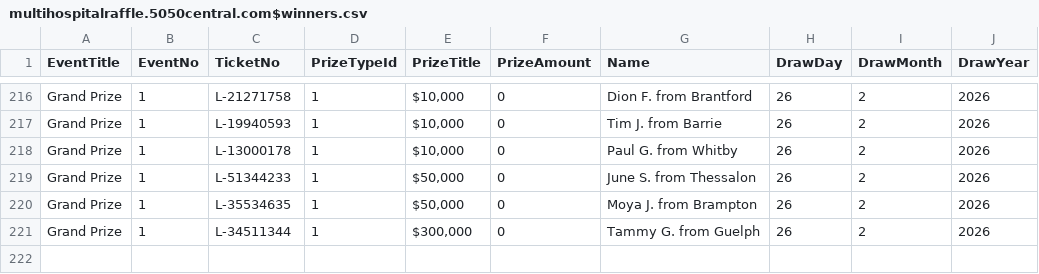
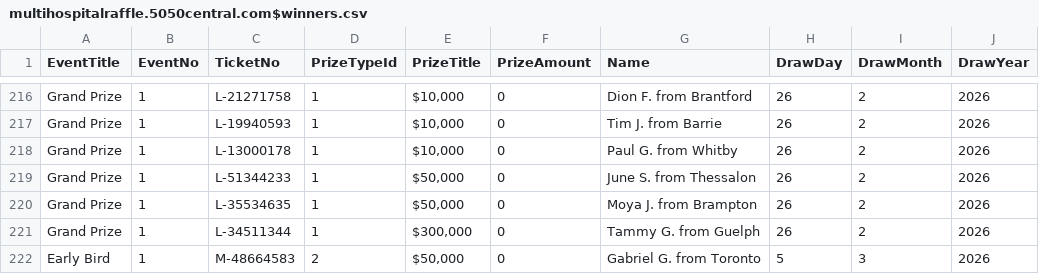
Before and after one commit to AscendFS/winners-list, a CSV file: multihospitalraffle.5050central.com$winners.csv, drawn as a sheet; only a part is shown, gaps mark what is left out; the diff names each change by its address in the sheet, - before the commit and + after, or states it on an @@ line.

Commit message:
Update multihospitalraffle.5050central.com$winners.csv

```diff
--- a/multihospitalraffle.5050central.com$winners.csv
+++ b/multihospitalraffle.5050central.com$winners.csv
+row 222: Early Bird | 1 | M-48664583 | 2 | $50,000 | 0 | Gabriel G. from Toronto | 5 | 3 | 2026
```
